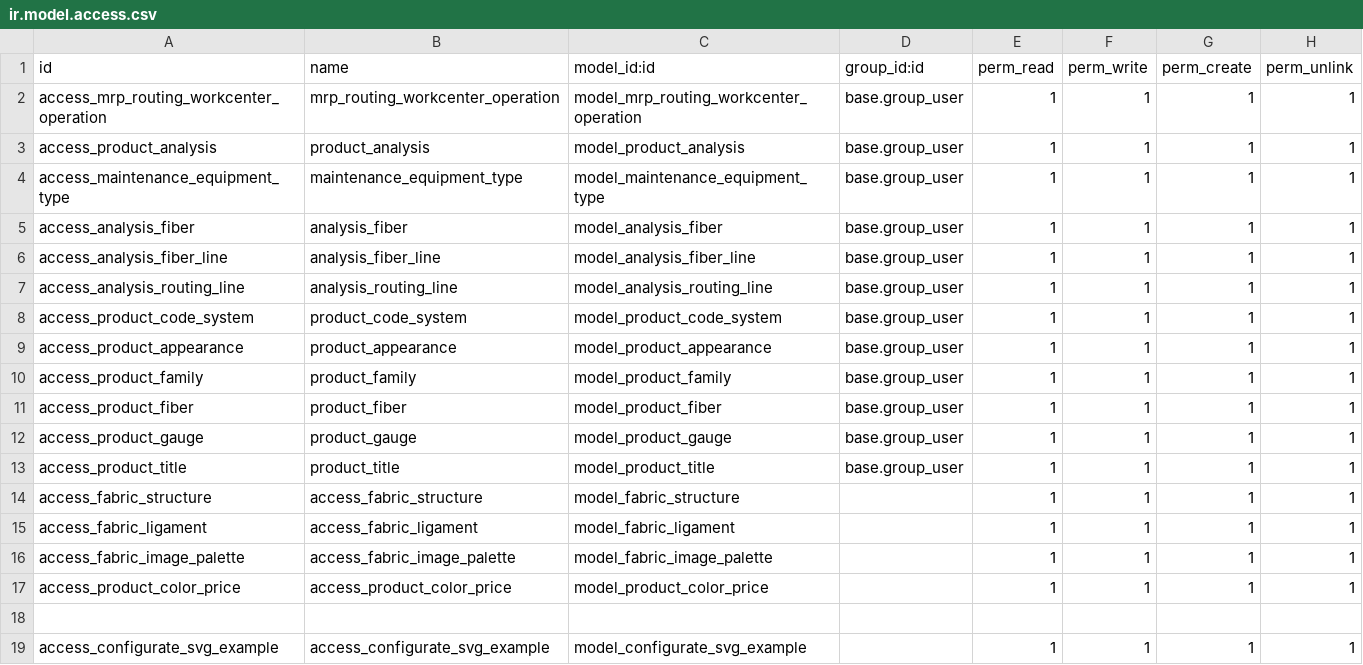
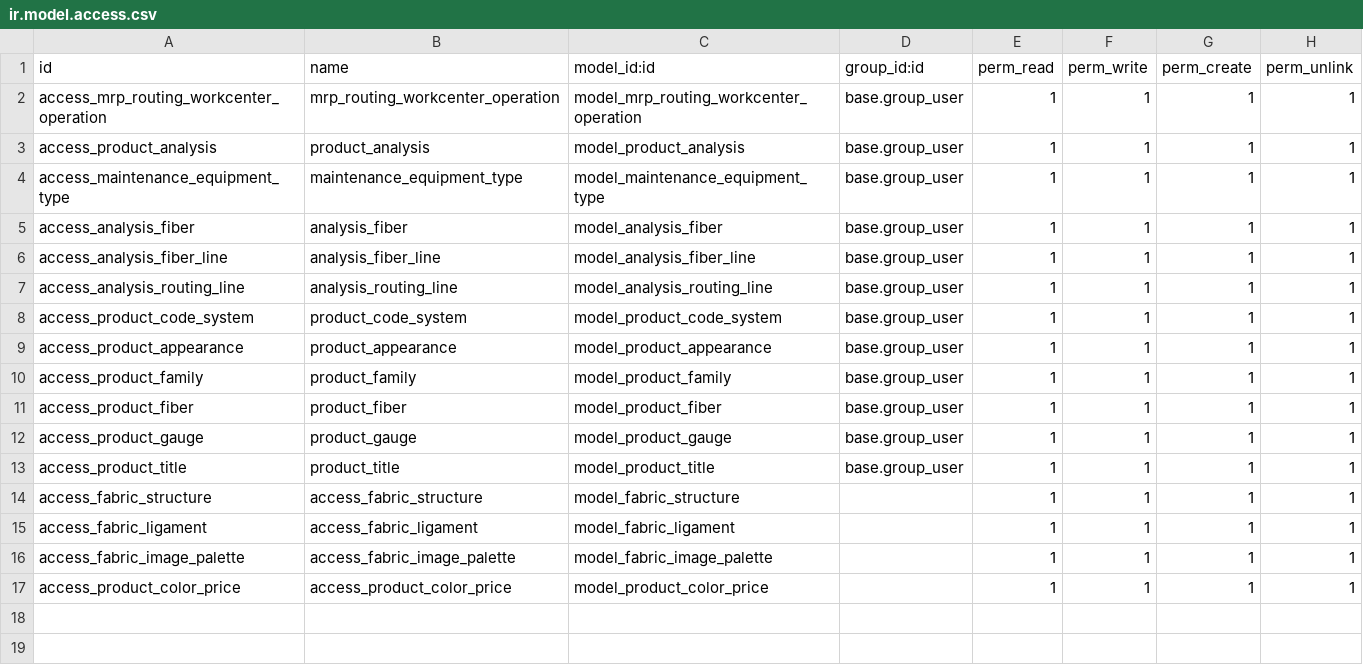
Before and after one commit to perucodex/idetex, a CSV file: idtx_product_development/security/ir.model.access.csv, drawn as a sheet; the diff names each change by its address in the sheet, - before the commit and + after, or states it on an @@ line.

```diff
--- a/idtx_product_development/security/ir.model.access.csv
+++ b/idtx_product_development/security/ir.model.access.csv
-row 18: (empty)
-row 19: access_configurate_svg_example | access_configurate_svg_example | model_configurate_svg_example |  | 1 | 1 | 1 | 1
```
Also changed, not shown: 19 other files.
